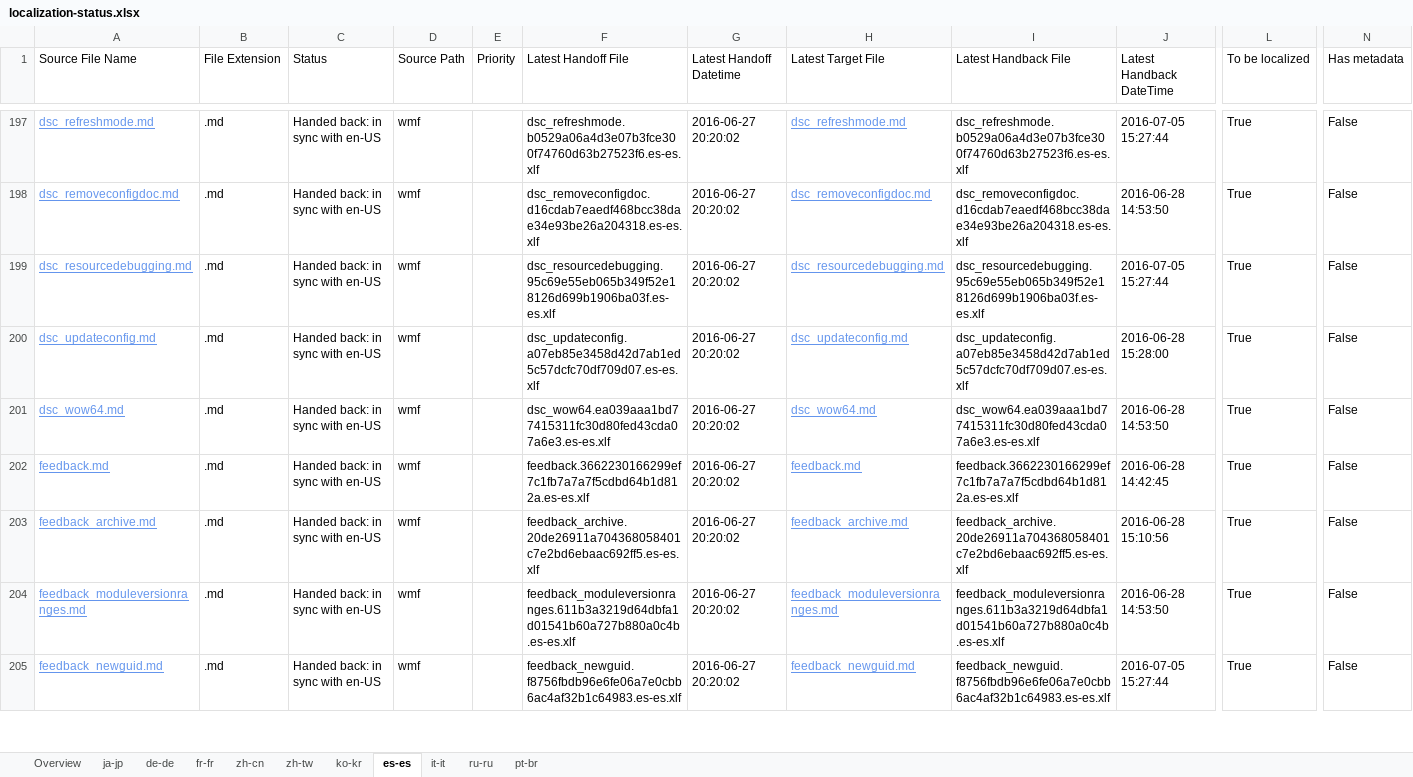
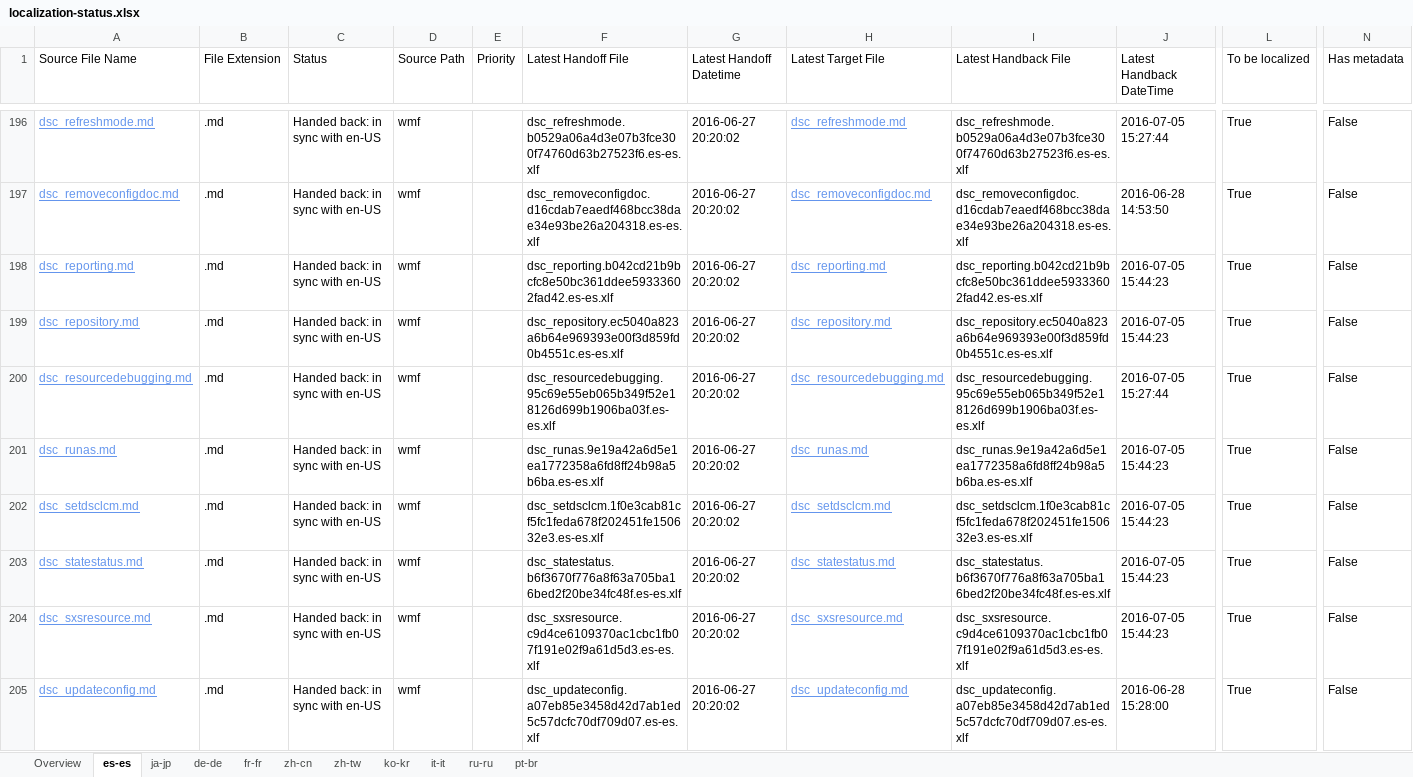
Before and after one commit to SonjaSaltzman/powerShell-Docs.handback, an Excel workbook: ol-handback/PowerShell/powerShell-Docs/live/localization-status.xlsx, sheet es-es, drawn as a sheet; only a part is shown, gaps mark what is left out; the shorter side is filled out with more unchanged rows; values as stored, in another font and other column widths than the file's, no borders; table styles not drawn; rows hold the shown columns only; the diff covers the shown part only; the diff names each change by its address in the sheet, - before the commit and + after, or states it on an @@ line.

```diff
--- a/ol-handback/PowerShell/powerShell-Docs/live/localization-status.xlsx (sheet es-es)
+++ b/ol-handback/PowerShell/powerShell-Docs/live/localization-status.xlsx (sheet es-es)
@@ sheet tab order changed: Overview | es-es | ja-jp | de-de | fr-fr | zh-cn | zh-tw | ko-kr | it-it | ru-ru | pt-br @@
+row 198: dsc_reporting.md | .md | Handed back: in sync with en-US | wmf |  | dsc_reporting.b042cd21b9bcfc8e50bc361ddee59333602fad42.es-es.xlf | 2016-06-27 20:20:02 | dsc_reporting.md | dsc_reporting.b042cd21b9bcfc8e50bc361ddee59333602fad42.es-es.xlf | 2016-07-05 15:44:23 | True | False
+row 199: dsc_repository.md | .md | Handed back: in sync with en-US | wmf |  | dsc_repository.ec5040a823a6b64e969393e00f3d859fd0b4551c.es-es.xlf | 2016-06-27 20:20:02 | dsc_repository.md | dsc_repository.ec5040a823a6b64e969393e00f3d859fd0b4551c.es-es.xlf | 2016-07-05 15:44:23 | True | False
+row 201: dsc_runas.md | .md | Handed back: in sync with en-US | wmf |  | dsc_runas.9e19a42a6d5e1ea1772358a6fd8ff24b98a5b6ba.es-es.xlf | 2016-06-27 20:20:02 | dsc_runas.md | dsc_runas.9e19a42a6d5e1ea1772358a6fd8ff24b98a5b6ba.es-es.xlf | 2016-07-05 15:44:23 | True | False
+row 202: dsc_setdsclcm.md | .md | Handed back: in sync with en-US | wmf |  | dsc_setdsclcm.1f0e3cab81cf5fc1feda678f202451fe150632e3.es-es.xlf | 2016-06-27 20:20:02 | dsc_setdsclcm.md | dsc_setdsclcm.1f0e3cab81cf5fc1feda678f202451fe150632e3.es-es.xlf | 2016-07-05 15:44:23 | True | False
+row 203: dsc_statestatus.md | .md | Handed back: in sync with en-US | wmf |  | dsc_statestatus.b6f3670f776a8f63a705ba16bed2f20be34fc48f.es-es.xlf | 2016-06-27 20:20:02 | dsc_statestatus.md | dsc_statestatus.b6f3670f776a8f63a705ba16bed2f20be34fc48f.es-es.xlf | 2016-07-05 15:44:23 | True | False
+row 204: dsc_sxsresource.md | .md | Handed back: in sync with en-US | wmf |  | dsc_sxsresource.c9d4ce6109370ac1cbc1fb07f191e02f9a61d5d3.es-es.xlf | 2016-06-27 20:20:02 | dsc_sxsresource.md | dsc_sxsresource.c9d4ce6109370ac1cbc1fb07f191e02f9a61d5d3.es-es.xlf | 2016-07-05 15:44:23 | True | False
```
Also changed, not shown: 38 added rows and 44 removed rows elsewhere in this sheet, sheet Overview, ol-handback/PowerShell/powerShell-Docs/live/handback-status.xlsx.
